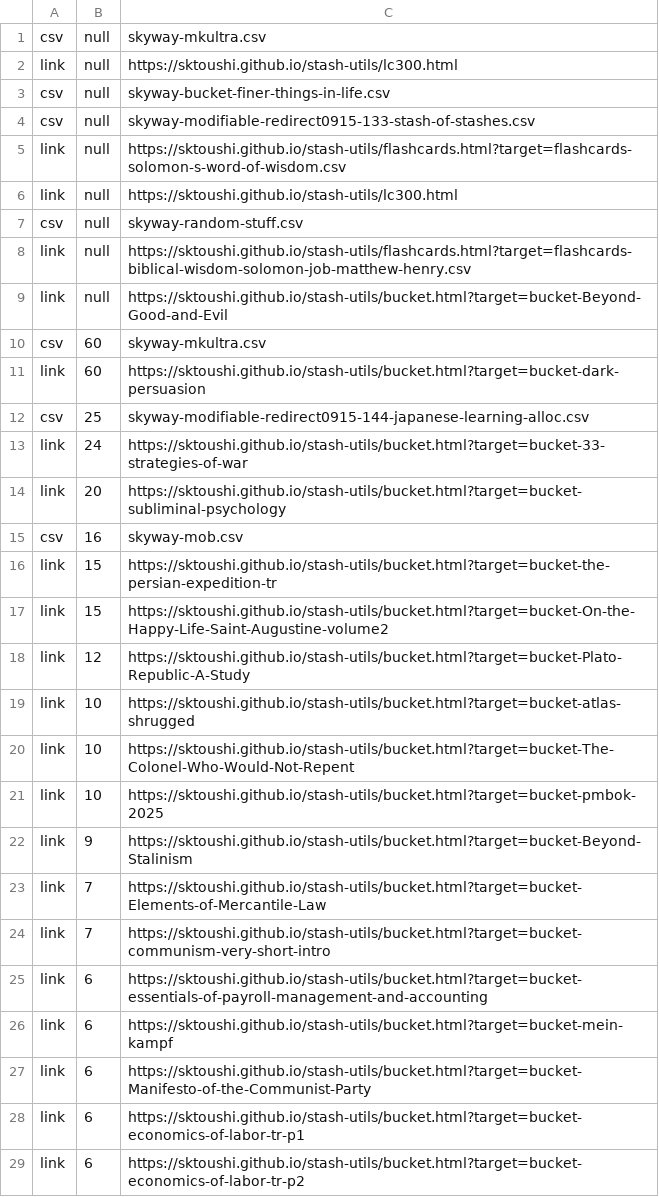
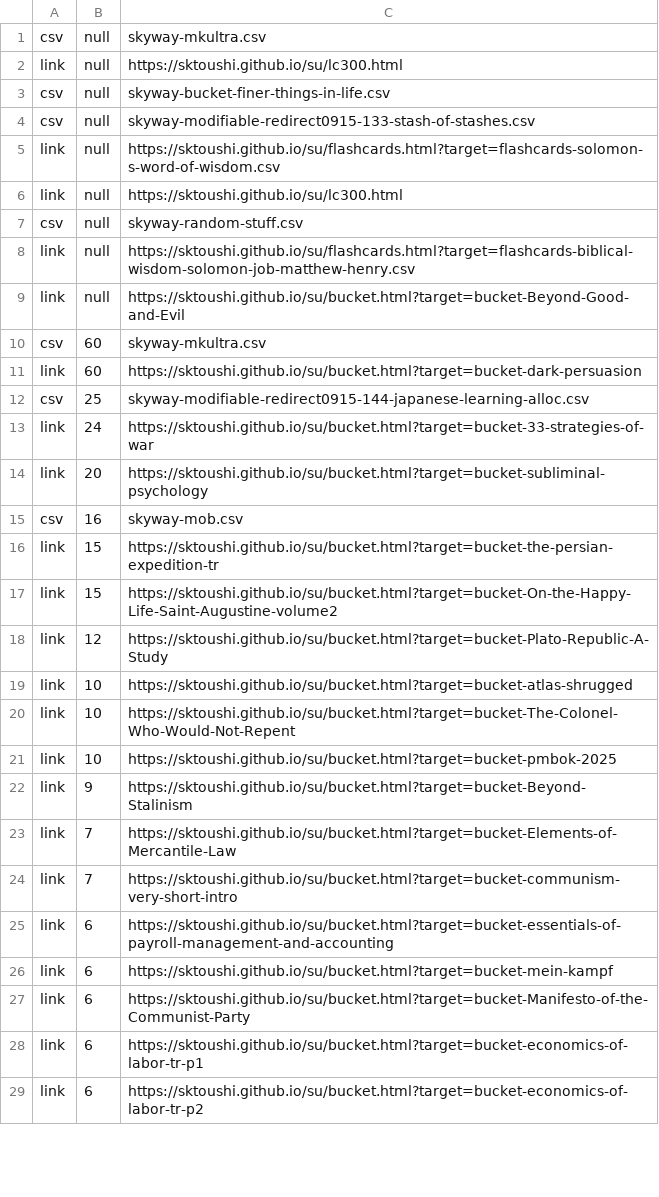
Before and after one commit to sktoushi/su, a CSV file: skyway-main-202503.csv, drawn as a sheet; only a part is shown; the diff covers the shown part only.

```diff
--- a/skyway-main-202503.csv
+++ b/skyway-main-202503.csv
@@ -1,29 +1,29 @@
 csv,null,skyway-mkultra.csv
-link,null,https://sktoushi.github.io/stash-utils/lc300.html
+link,null,https://sktoushi.github.io/su/lc300.html
 csv,null,skyway-bucket-finer-things-in-life.csv
 csv,null,skyway-modifiable-redirect0915-133-stash-of-stashes.csv
-link,null,https://sktoushi.github.io/stash-utils/flashcards.html?target=flashcards-solomon-s-word-of-wisdom.csv
-link,null,https://sktoushi.github.io/stash-utils/lc300.html
+link,null,https://sktoushi.github.io/su/flashcards.html?target=flashcards-solomon-s-word-of-wisdom.csv
+link,null,https://sktoushi.github.io/su/lc300.html
 csv,null,skyway-random-stuff.csv
-link,null,https://sktoushi.github.io/stash-utils/flashcards.html?target=flashcards-biblical-wisdom-solomon-job-matthew-henry.csv
-link,null,https://sktoushi.github.io/stash-utils/bucket.html?target=bucket-Beyond-Good-and-Evil
+link,null,https://sktoushi.github.io/su/flashcards.html?target=flashcards-biblical-wisdom-solomon-job-matthew-henry.csv
+link,null,https://sktoushi.github.io/su/bucket.html?target=bucket-Beyond-Good-and-Evil
 csv,60,skyway-mkultra.csv
-link,60,https://sktoushi.github.io/stash-utils/bucket.html?target=bucket-dark-persuasion
+link,60,https://sktoushi.github.io/su/bucket.html?target=bucket-dark-persuasion
 csv,25,skyway-modifiable-redirect0915-144-japanese-learning-alloc.csv
-link,24,https://sktoushi.github.io/stash-utils/bucket.html?target=bucket-33-strategies-of-war
-link,20,https://sktoushi.github.io/stash-utils/bucket.html?target=bucket-subliminal-psychology
+link,24,https://sktoushi.github.io/su/bucket.html?target=bucket-33-strategies-of-war
+link,20,https://sktoushi.github.io/su/bucket.html?target=bucket-subliminal-psychology
 csv,16,skyway-mob.csv
-link,15,https://sktoushi.github.io/stash-utils/bucket.html?target=bucket-the-persian-expedition-tr
-link,15,https://sktoushi.github.io/stash-utils/bucket.html?target=bucket-On-the-Happy-Life-Saint-Augustine-volume2
-link,12,https://sktoushi.github.io/stash-utils/bucket.html?target=bucket-Plato-Republic-A-Study
-link,10,https://sktoushi.github.io/stash-utils/bucket.html?target=bucket-atlas-shrugged
-link,10,https://sktoushi.github.io/stash-utils/bucket.html?target=bucket-The-Colonel-Who-Would-Not-Repent
-link,10,https://sktoushi.github.io/stash-utils/bucket.html?target=bucket-pmbok-2025
-link,9,https://sktoushi.github.io/stash-utils/bucket.html?target=bucket-Beyond-Stalinism
-link,7,https://sktoushi.github.io/stash-utils/bucket.html?target=bucket-Elements-of-Mercantile-Law
-link,7,https://sktoushi.github.io/stash-utils/bucket.html?target=bucket-communism-very-short-intro
-link,6,https://sktoushi.github.io/stash-utils/bucket.html?target=bucket-essentials-of-payroll-management-and-accounting
-link,6,https://sktoushi.github.io/stash-utils/bucket.html?target=bucket-mein-kampf
-link,6,https://sktoushi.github.io/stash-utils/bucket.html?target=bucket-Manifesto-of-the-Communist-Party
-link,6,https://sktoushi.github.io/stash-utils/bucket.html?target=bucket-economics-of-labor-tr-p1
-link,6,https://sktoushi.github.io/stash-utils/bucket.html?target=bucket-economics-of-labor-tr-p2
+link,15,https://sktoushi.github.io/su/bucket.html?target=bucket-the-persian-expedition-tr
+link,15,https://sktoushi.github.io/su/bucket.html?target=bucket-On-the-Happy-Life-Saint-Augustine-volume2
+link,12,https://sktoushi.github.io/su/bucket.html?target=bucket-Plato-Republic-A-Study
+link,10,https://sktoushi.github.io/su/bucket.html?target=bucket-atlas-shrugged
+link,10,https://sktoushi.github.io/su/bucket.html?target=bucket-The-Colonel-Who-Would-Not-Repent
+link,10,https://sktoushi.github.io/su/bucket.html?target=bucket-pmbok-2025
+link,9,https://sktoushi.github.io/su/bucket.html?target=bucket-Beyond-Stalinism
+link,7,https://sktoushi.github.io/su/bucket.html?target=bucket-Elements-of-Mercantile-Law
+link,7,https://sktoushi.github.io/su/bucket.html?target=bucket-communism-very-short-intro
+link,6,https://sktoushi.github.io/su/bucket.html?target=bucket-essentials-of-payroll-management-and-accounting
+link,6,https://sktoushi.github.io/su/bucket.html?target=bucket-mein-kampf
+link,6,https://sktoushi.github.io/su/bucket.html?target=bucket-Manifesto-of-the-Communist-Party
+link,6,https://sktoushi.github.io/su/bucket.html?target=bucket-economics-of-labor-tr-p1
+link,6,https://sktoushi.github.io/su/bucket.html?target=bucket-economics-of-labor-tr-p2
```
Also changed, not shown: 51 edited cells elsewhere in this file, skyway-20250321.csv, skyway-all-250614.csv, 53 other files.
